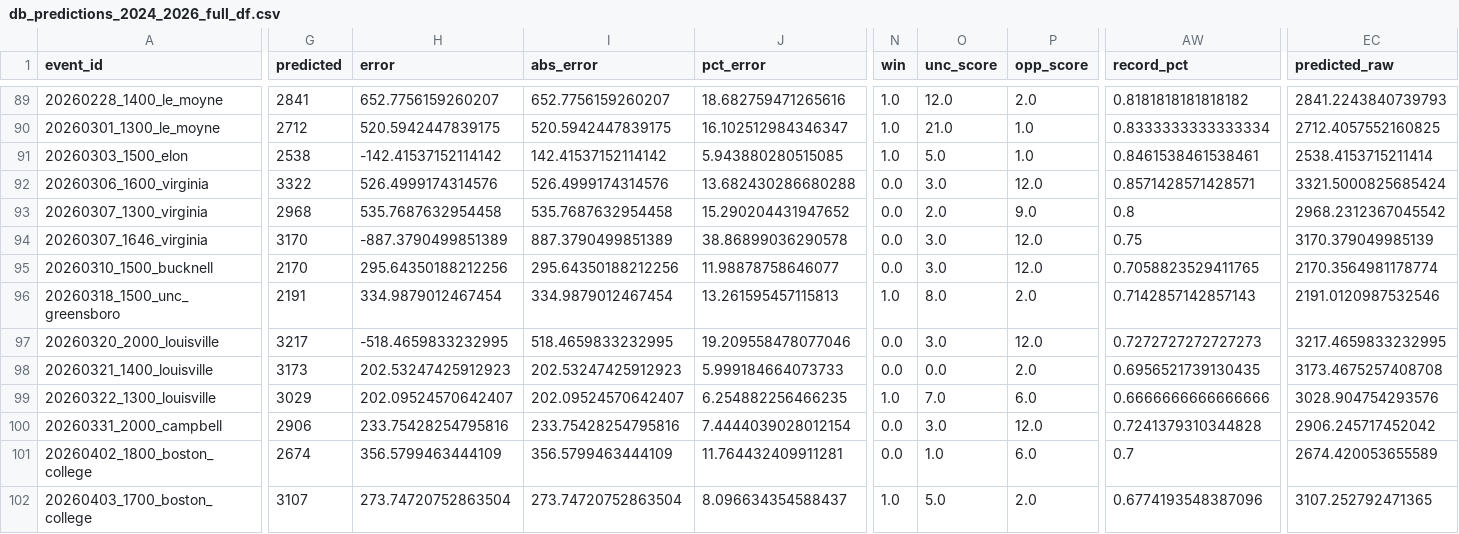
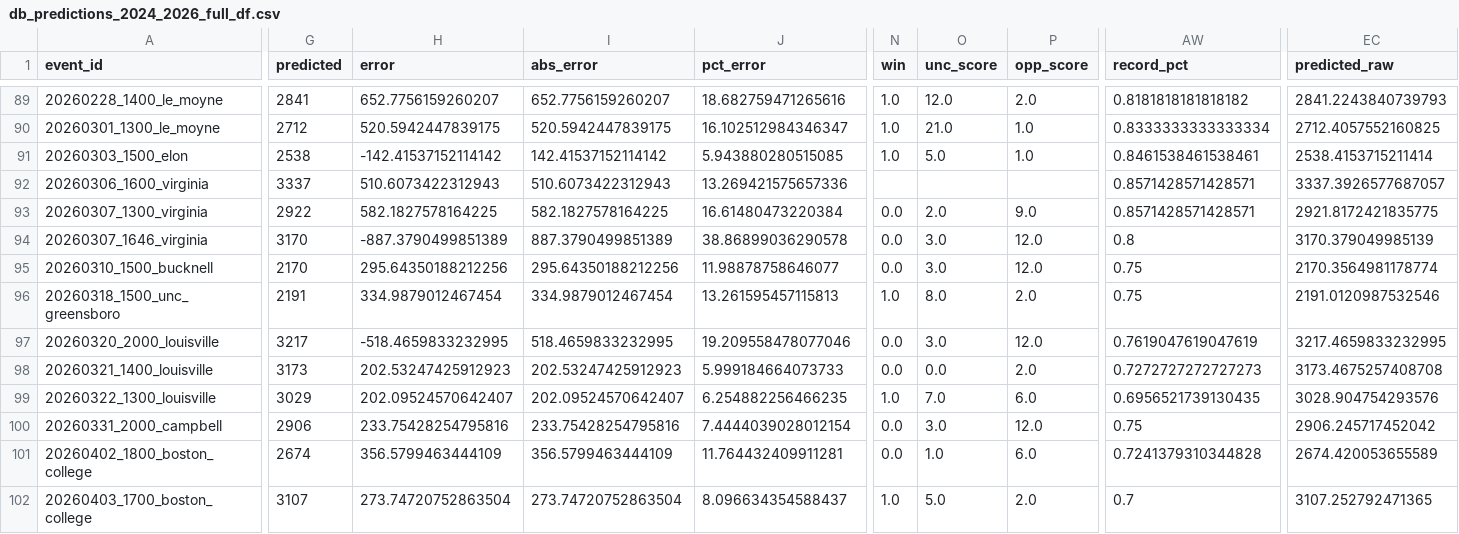
Before and after one commit to djfulk-22/Personal-S26-TeamA3-App-Repo-, a CSV file: APP/data/db_predictions_2024_2026_full_df.csv, drawn as a sheet; only a part is shown, gaps mark what is left out; the diff covers the shown part only; the diff names each change by its address in the sheet, - before the commit and + after, or states it on an @@ line.

Commit message:
Automated app data refresh 2026-05-14 05:35:17

```diff
--- a/APP/data/db_predictions_2024_2026_full_df.csv
+++ b/APP/data/db_predictions_2024_2026_full_df.csv
-G92 (predicted): 3322
+G92 (predicted): 3337
-H92 (error): 526.4999174314576
+H92 (error): 510.6073422312943
-I92 (abs_error): 526.4999174314576
+I92 (abs_error): 510.6073422312943
-J92 (pct_error): 13.682430286680288
+J92 (pct_error): 13.269421575657336
-N92 (win): 0.0
+N92 (win): (empty)
-O92 (unc_score): 3.0
+O92 (unc_score): (empty)
-P92 (opp_score): 12.0
+P92 (opp_score): (empty)
-EC92 (predicted_raw): 3321.5000825685424
+EC92 (predicted_raw): 3337.3926577687057
-G93 (predicted): 2968
+G93 (predicted): 2922
-H93 (error): 535.7687632954458
+H93 (error): 582.1827578164225
-I93 (abs_error): 535.7687632954458
+I93 (abs_error): 582.1827578164225
-J93 (pct_error): 15.290204431947652
+J93 (pct_error): 16.61480473220384
-AW93 (record_pct): 0.8
+AW93 (record_pct): 0.8571428571428571
-EC93 (predicted_raw): 2968.2312367045542
+EC93 (predicted_raw): 2921.8172421835775
-AW94 (record_pct): 0.75
+AW94 (record_pct): 0.8
-AW95 (record_pct): 0.7058823529411765
+AW95 (record_pct): 0.75
-AW96 (record_pct): 0.7142857142857143
+AW96 (record_pct): 0.75
-AW97 (record_pct): 0.7272727272727273
+AW97 (record_pct): 0.7619047619047619
-AW98 (record_pct): 0.6956521739130435
+AW98 (record_pct): 0.7272727272727273
-AW99 (record_pct): 0.6666666666666666
+AW99 (record_pct): 0.6956521739130435
-AW100 (record_pct): 0.7241379310344828
+AW100 (record_pct): 0.75
-AW101 (record_pct): 0.7
+AW101 (record_pct): 0.7241379310344828
-AW102 (record_pct): 0.6774193548387096
+AW102 (record_pct): 0.7
```
Also changed, not shown: 27 edited cells elsewhere in this file, APP/data/db_predictions_2024_2026_tier5_final_feats_export.csv, APP/data/db_predictions_2024_2026_tier5_raw_tier_cols.csv.
